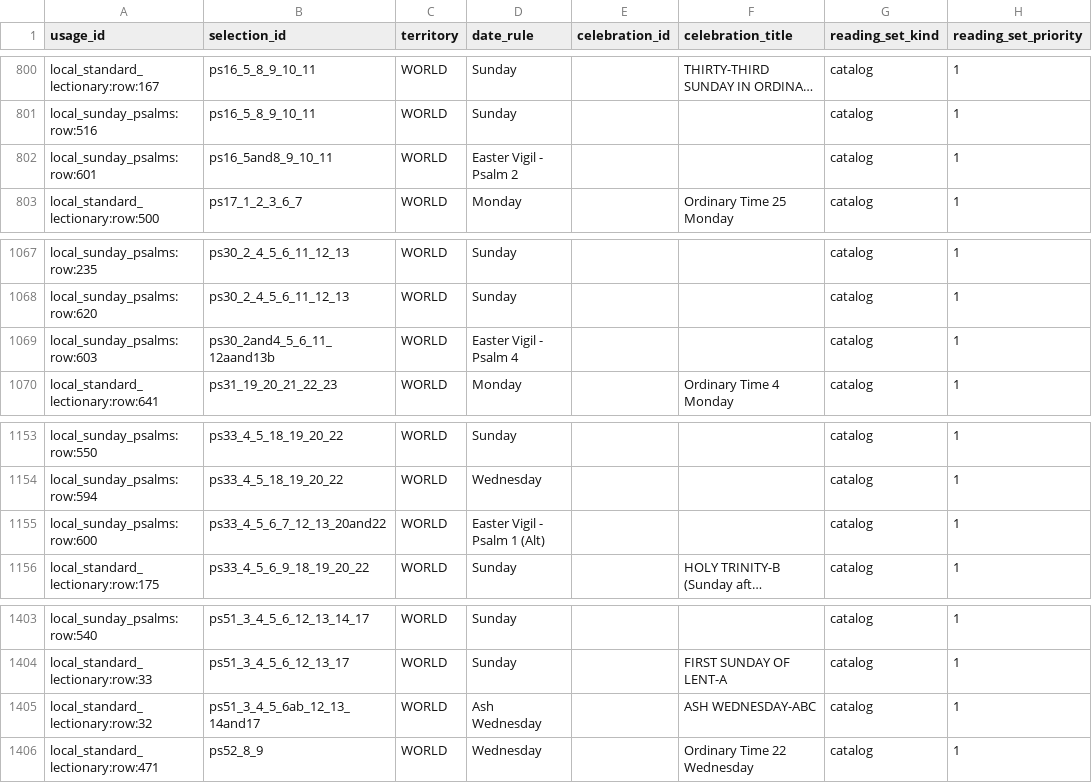
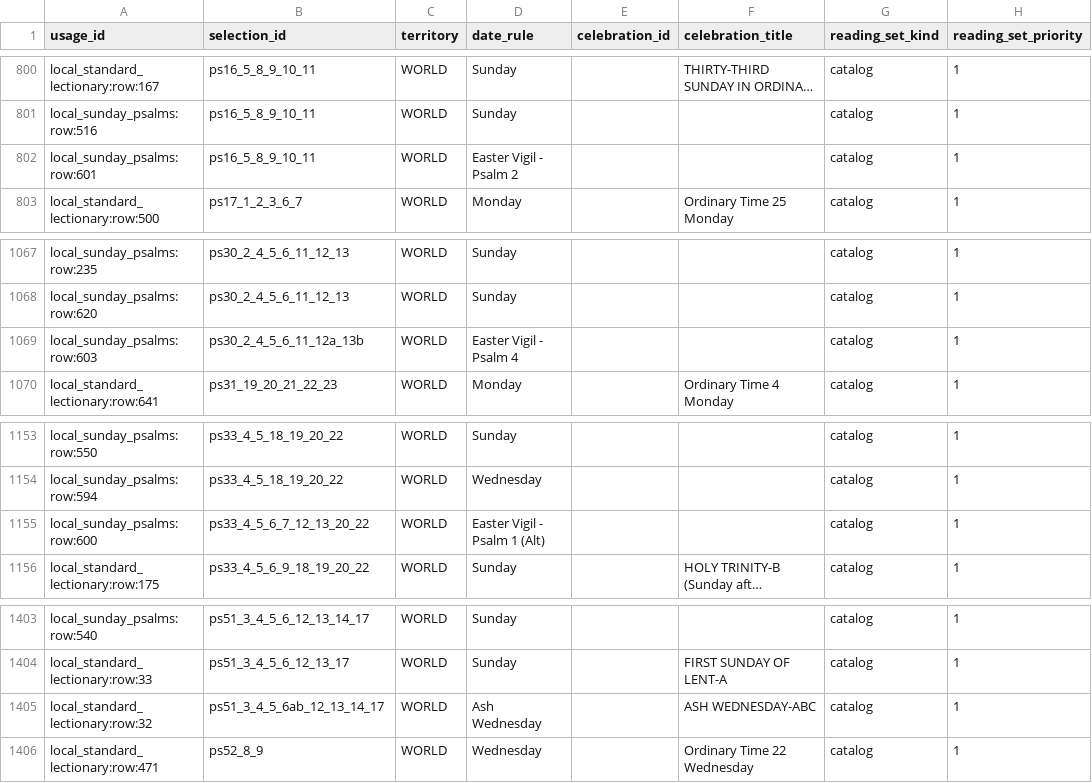
Before and after one commit to Elbiblio/catholicdaily, a CSV file: verification/psalm_sources/psalm_usage_map.csv, drawn as a sheet; only a part is shown, gaps mark what is left out; long unchanged cells end in …; the diff covers the shown part only; the diff names each change by its address in the sheet, - before the commit and + after, or states it on an @@ line.

```diff
--- a/verification/psalm_sources/psalm_usage_map.csv
+++ b/verification/psalm_sources/psalm_usage_map.csv
-B802 (selection_id): ps16_5and8_9_10_11
+B802 (selection_id): ps16_5_8_9_10_11
-B1069 (selection_id): ps30_2and4_5_6_11_12aand13b
+B1069 (selection_id): ps30_2_4_5_6_11_12a_13b
-B1155 (selection_id): ps33_4_5_6_7_12_13_20and22
+B1155 (selection_id): ps33_4_5_6_7_12_13_20_22
-B1405 (selection_id): ps51_3_4_5_6ab_12_13_14and17
+B1405 (selection_id): ps51_3_4_5_6ab_12_13_14_17
```
Also changed, not shown: 4 added rows and 4 removed rows elsewhere in this file, assets/data/psalm_editions/nabre.csv, assets/data/psalm_editions/nigeria_365.csv, 11 other files.
